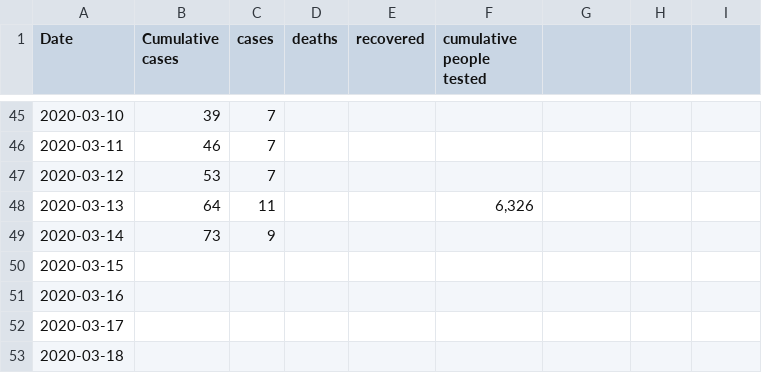
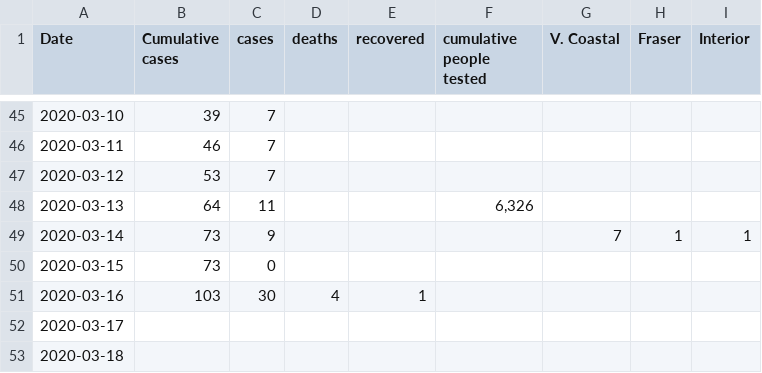
Before and after one commit to duckysherwood/bcCovid19, a CSV file: cumulativeCases.csv, drawn as a sheet; only a part is shown, gaps mark what is left out; the diff names each change by its address in the sheet, - before the commit and + after, or states it on an @@ line.

```diff
--- a/cumulativeCases.csv
+++ b/cumulativeCases.csv
-G1: (empty)
+G1: V. Coastal
-H1: (empty)
+H1: Fraser
-I1: (empty)
+I1: Interior
-G49 (V. Coastal): (empty)
+G49 (V. Coastal): 7
-H49 (Fraser): (empty)
+H49 (Fraser): 1
-I49 (Interior): (empty)
+I49 (Interior): 1
-B50 (Cumulative cases): (empty)
+B50 (Cumulative cases): 73
-C50 (cases): (empty)
+C50 (cases): 0
-B51 (Cumulative cases): (empty)
+B51 (Cumulative cases): 103
-C51 (cases): (empty)
+C51 (cases): 30
-D51 (deaths): (empty)
+D51 (deaths): 4
-E51 (recovered): (empty)
+E51 (recovered): 1
```
Also changed, not shown: 1 other file.
